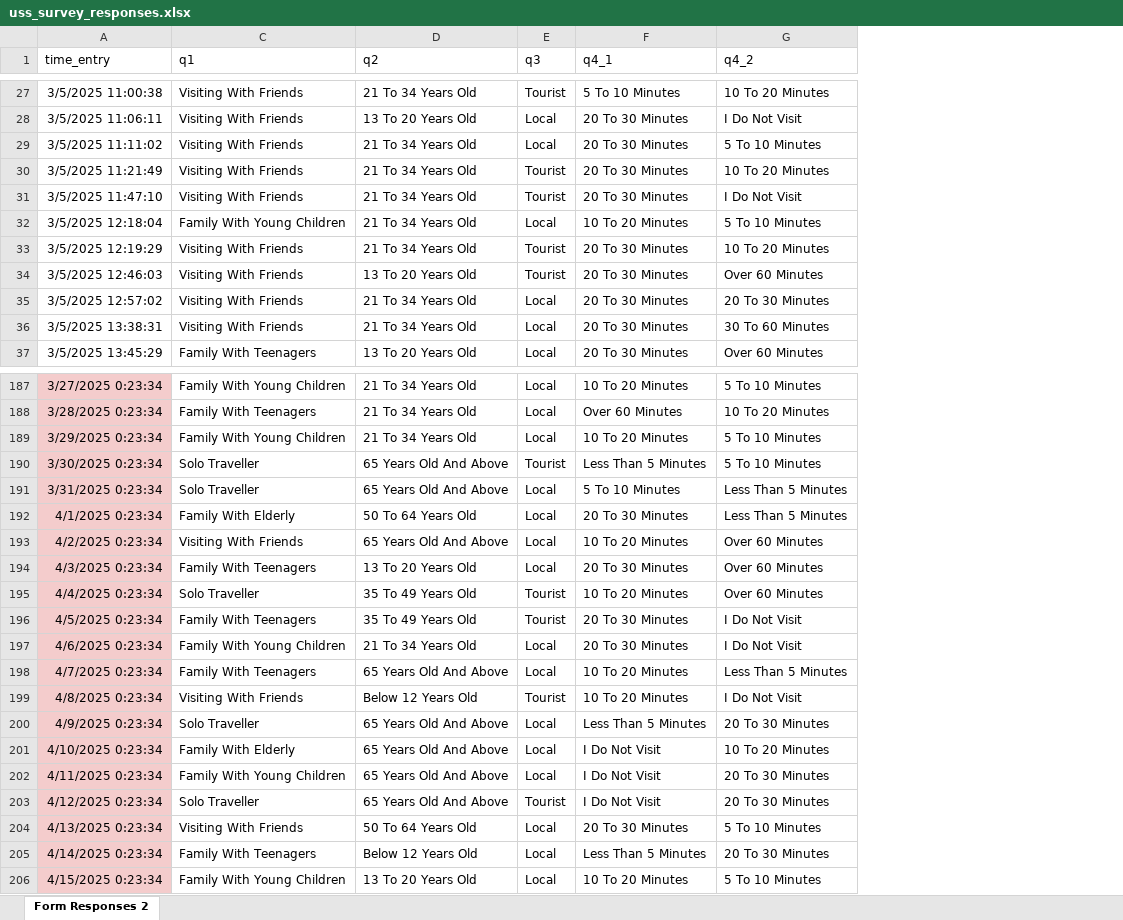
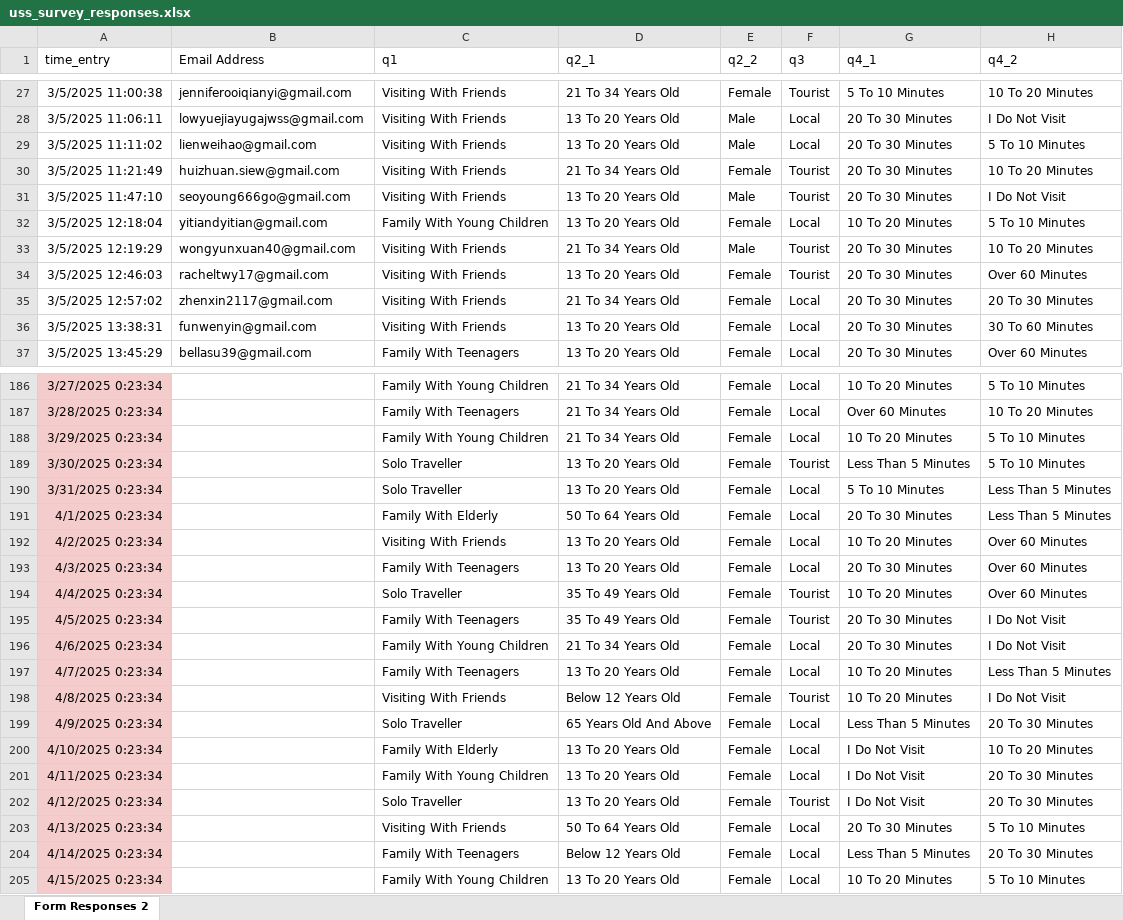
Before and after one commit to tadamaen/DSA3101-Group-Project-Group-3, an Excel workbook: Subgroup A Python Codes/uss_survey_responses.xlsx, sheet Form Responses 2, drawn as a sheet; only a part is shown, gaps mark what is left out; values as stored, in another font and other column widths than the file's, no borders; charts and pictures and table styles not drawn; addresses are those after the commit; the diff covers the shown part only; the diff names each change by its address in the sheet, - before the commit and + after, or states it on an @@ line.

Commit message:
Updated The Excel Survey Dataset
1) Included An Additional Column  - Gender
2) Removed Row 126 (Empty Row)
3) Arranged Several Rows Of Dataset By Age

```diff
--- a/Subgroup A Python Codes/uss_survey_responses.xlsx (sheet Form Responses 2)
+++ b/Subgroup A Python Codes/uss_survey_responses.xlsx (sheet Form Responses 2)
@@ column B (Email Address) unhidden, rows 27-37: jenniferooiqianyi@gmail.com | lowyuejiayugajwss@gmail.com | lienweihao@gmail.com | huizhuan.siew@gmail.com | seoyoung666go@gmail.com | yitiandyitian@gmail.com | wongyunxuan40@gmail.com | racheltwy17@gmail.com | zhenxin2117@gmail.com | funwenyin@gmail.com | bellasu39@gmail.com @@
+column E (q2_2), rows 27-37: Female | Male | Male | Female | Male | Female | Male | Female | Female | Female | Female; rows 186-205: all Female
-D1: q2
+D1: q2_1
-D29 (q2_1): 21 To 34 Years Old
+D29 (q2_1): 13 To 20 Years Old
-D31:D32 (q2_1): 21 To 34 Years Old
+D31:D32 (q2_1): 13 To 20 Years Old
-D36 (q2_1): 21 To 34 Years Old
+D36 (q2_1): 13 To 20 Years Old
-D189:D190 (q2_1): 65 Years Old And Above
+D189:D190 (q2_1): 13 To 20 Years Old
-D192 (q2_1): 65 Years Old And Above
+D192 (q2_1): 13 To 20 Years Old
-D197 (q2_1): 65 Years Old And Above
+D197 (q2_1): 13 To 20 Years Old
-D200:D202 (q2_1): 65 Years Old And Above
+D200:D202 (q2_1): 13 To 20 Years Old
```
Also changed, not shown: 1 added row and 68 edited cells elsewhere in this sheet, charts or pictures.
